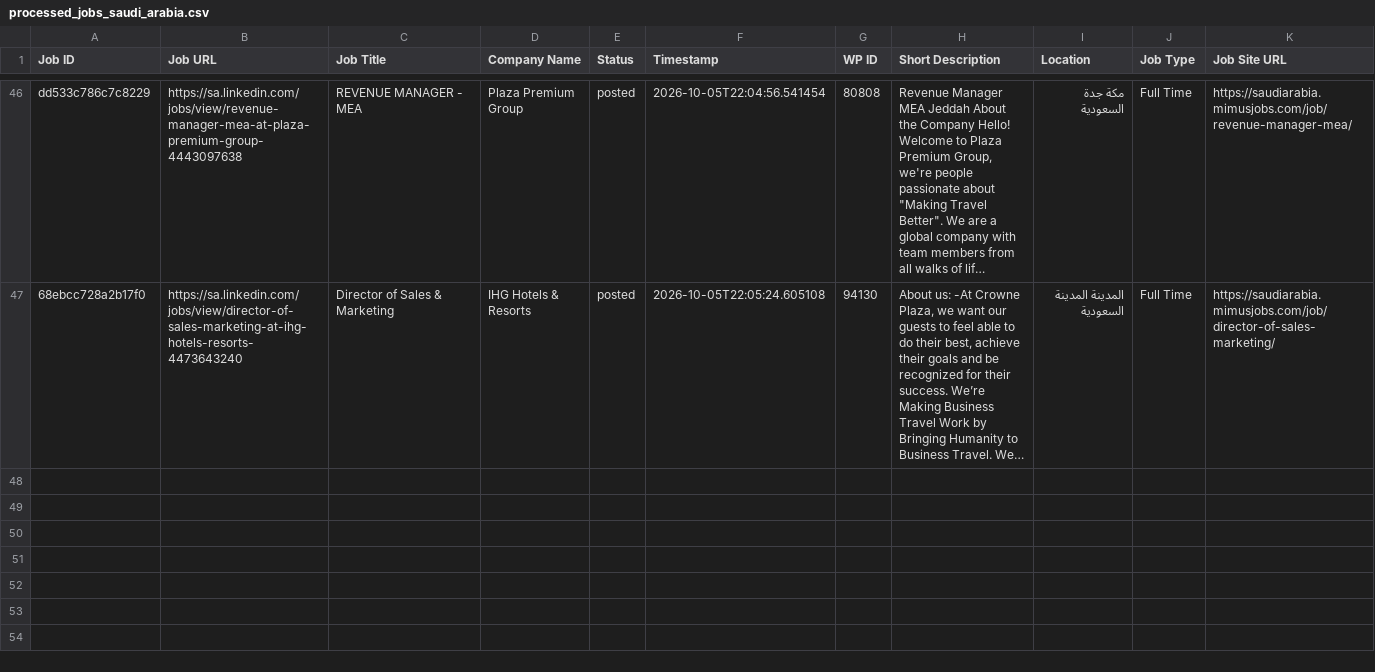
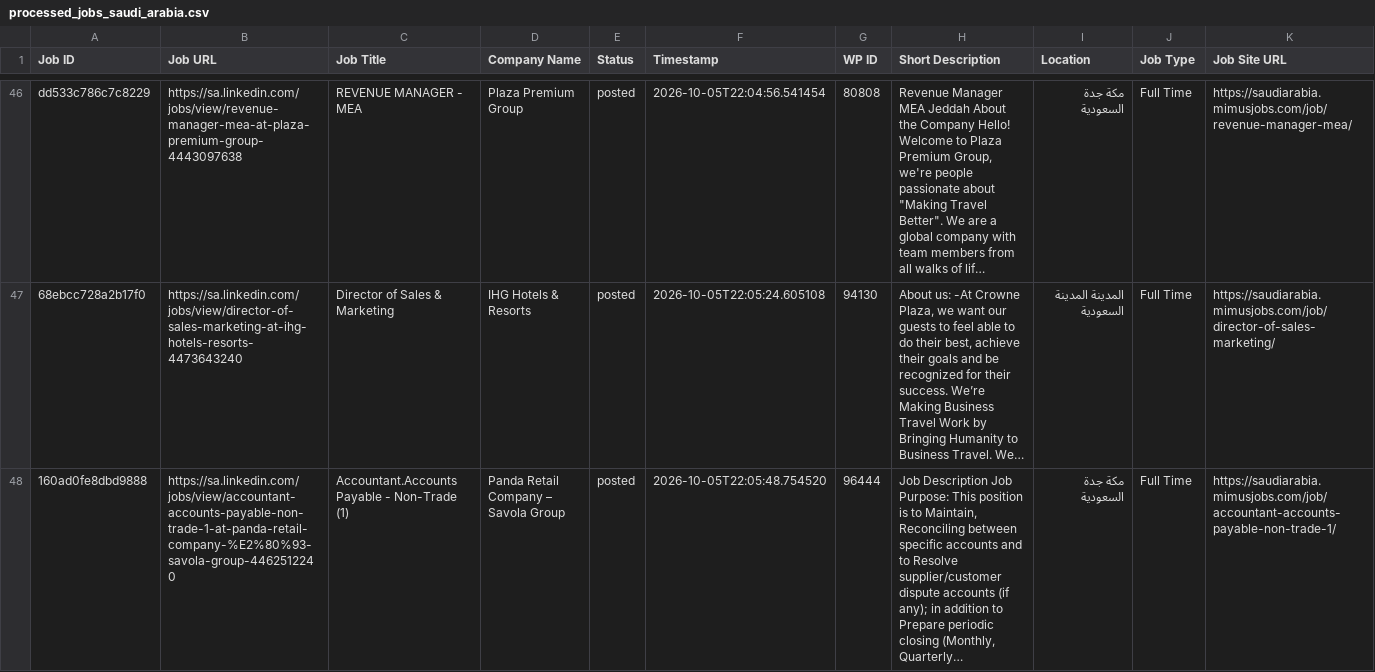
Before and after one commit to projectfetcher/salinkedin, a CSV file: processed_jobs_saudi_arabia.csv, drawn as a sheet; only a part is shown, gaps mark what is left out; long unchanged cells end in …; the diff names each change by its address in the sheet, - before the commit and + after, or states it on an @@ line.

```diff
--- a/processed_jobs_saudi_arabia.csv
+++ b/processed_jobs_saudi_arabia.csv
+row 48: 160ad0fe8dbd9888 | https://sa.linkedin.com/jobs/view/accountant-accounts-payable-non-trade-1-at-panda-retail-company-%E2%80%93-savola-group-4462512240 | Accountant.Accounts Payable - Non-Trade (1) | Panda Retail Company – Savola Group | posted | 2026-10-05T22:05:48.754520 | 96444 | Job Description Job Purpose: This position is to Maintain, Reconciling between specific accounts and to Resolve supplier/customer dispute accounts (if any); in addition to Prepare periodic closing (Monthly, Quarterly… | مكة جدة السعودية | Full Time | https://saudiarabia.mimusjobs.com/job/accountant-accounts-payable-non-trade-1/
```
